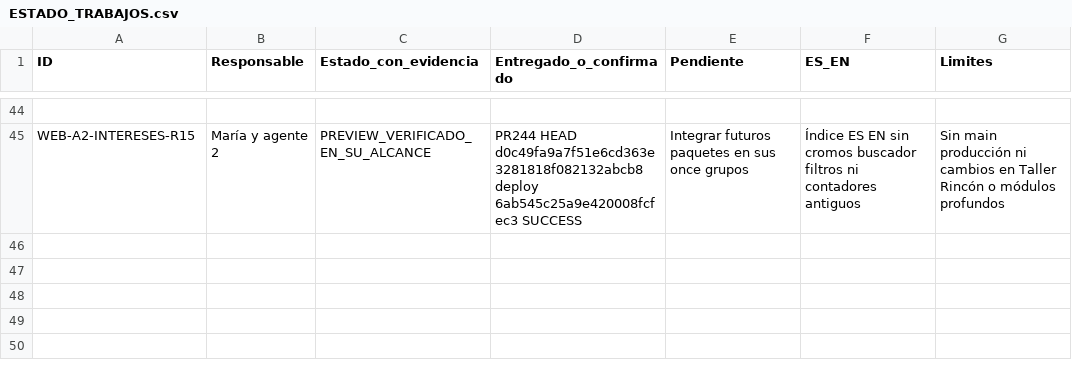
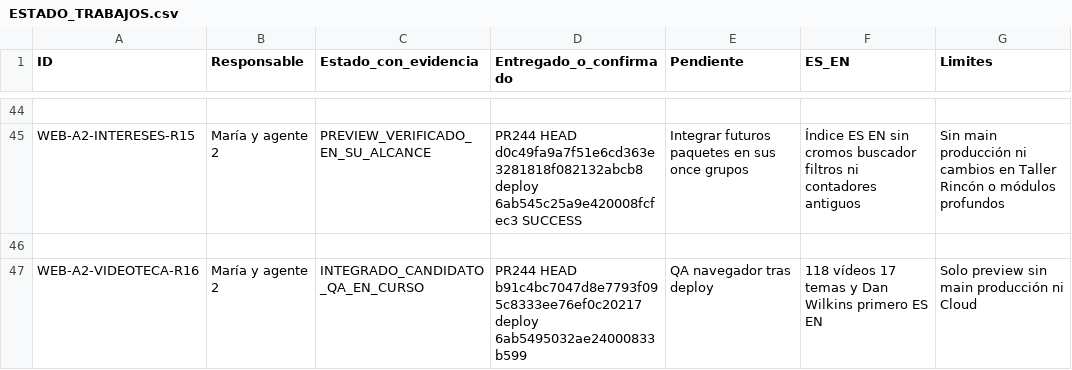
Before and after one commit to mruizwow-bit/irisgreen, a CSV file: COORDINACION_IRIS_GREEN/CONTROL/ESTADO_TRABAJOS.csv, drawn as a sheet; only a part is shown, gaps mark what is left out; the diff names each change by its address in the sheet, - before the commit and + after, or states it on an @@ line.

Commit message:
Register A2 R16 videoteca integration and Dan Wilkins first priority

```diff
--- a/COORDINACION_IRIS_GREEN/CONTROL/ESTADO_TRABAJOS.csv
+++ b/COORDINACION_IRIS_GREEN/CONTROL/ESTADO_TRABAJOS.csv
+row 46: (empty)
+row 47: WEB-A2-VIDEOTECA-R16 | María y agente 2 | INTEGRADO_CANDIDATO_QA_EN_CURSO | PR244 HEAD b91c4bc7047d8e7793f095c8333ee76ef0c20217 deploy 6ab5495032ae24000833b599 | QA navegador tras deploy | 118 vídeos 17 temas y Dan Wilkins primero ES EN | Solo preview sin main producción ni Cloud
```
Also changed, not shown: 2 other files.
